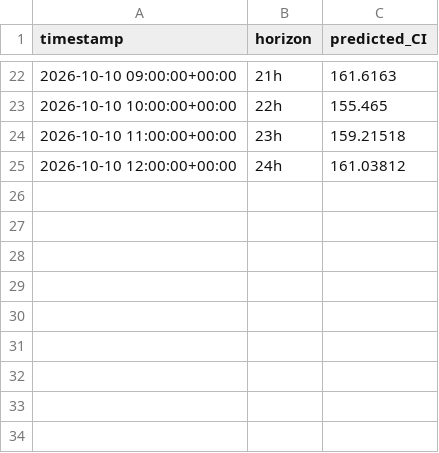
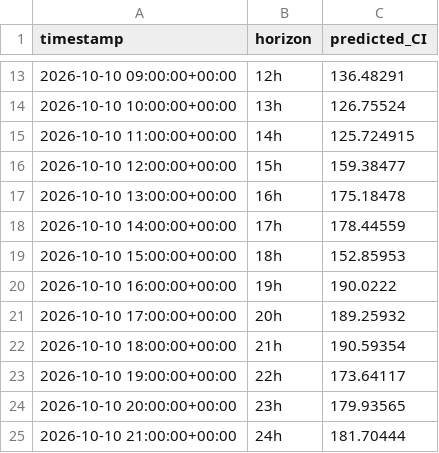
Before and after one commit to dayture/greenit_carbon_impact_forecasting, a CSV file: data/latest_forecast.csv, drawn as a sheet; only a part is shown, gaps mark what is left out; the diff covers the shown part only.

```diff
--- a/data/latest_forecast.csv
+++ b/data/latest_forecast.csv
@@ -22,4 +13,13 @@ timestamp,horizon,predicted_CI
-2026-10-10 09:00:00+00:00,21h,161.6163
-2026-10-10 10:00:00+00:00,22h,155.465
-2026-10-10 11:00:00+00:00,23h,159.21518
-2026-10-10 12:00:00+00:00,24h,161.03812
+2026-10-10 09:00:00+00:00,12h,136.48291
+2026-10-10 10:00:00+00:00,13h,126.75524
+2026-10-10 11:00:00+00:00,14h,125.724915
+2026-10-10 12:00:00+00:00,15h,159.38477
+2026-10-10 13:00:00+00:00,16h,175.18478
+2026-10-10 14:00:00+00:00,17h,178.44559
+2026-10-10 15:00:00+00:00,18h,152.85953
+2026-10-10 16:00:00+00:00,19h,190.0222
+2026-10-10 17:00:00+00:00,20h,189.25932
+2026-10-10 18:00:00+00:00,21h,190.59354
+2026-10-10 19:00:00+00:00,22h,173.64117
+2026-10-10 20:00:00+00:00,23h,179.93565
+2026-10-10 21:00:00+00:00,24h,181.70444
```
Also changed, not shown: 9 removed rows and 22 edited cells elsewhere in this file, data/de_lu_carbon_intensity.csv, data/de_lu_features.csv, 2 other files.
